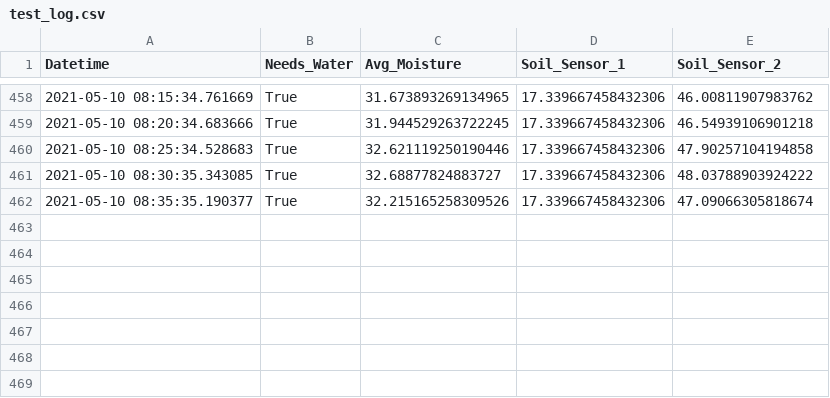
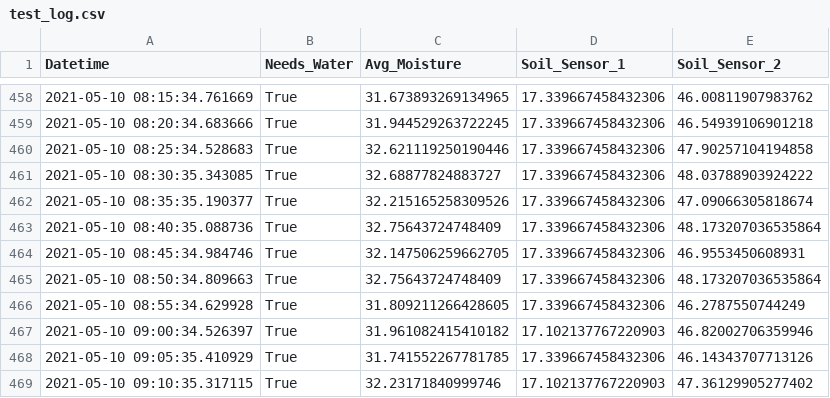
Before and after one commit to NateOfState4/RPi_Projects, a CSV file: test_log.csv, drawn as a sheet; only a part is shown, gaps mark what is left out.

Commit message:
test_log.csv update

```diff
--- a/test_log.csv
+++ b/test_log.csv
@@ -462 +462,8 @@ Datetime, Needs_Water, Avg_Moisture, Soil_Sensor_1, Soil_Sensor_2
 2021-05-10 08:35:35.190377,True,32.215165258309526,17.339667458432306,47.09066305818674
+2021-05-10 08:40:35.088736,True,32.75643724748409,17.339667458432306,48.173207036535864
+2021-05-10 08:45:34.984746,True,32.147506259662705,17.339667458432306,46.9553450608931
+2021-05-10 08:50:34.809663,True,32.75643724748409,17.339667458432306,48.173207036535864
+2021-05-10 08:55:34.629928,True,31.809211266428605,17.339667458432306,46.2787550744249
+2021-05-10 09:00:34.526397,True,31.961082415410182,17.102137767220903,46.82002706359946
+2021-05-10 09:05:35.410929,True,31.741552267781785,17.339667458432306,46.14343707713126
+2021-05-10 09:10:35.317115,True,32.23171840999746,17.102137767220903,47.36129905277402
```
